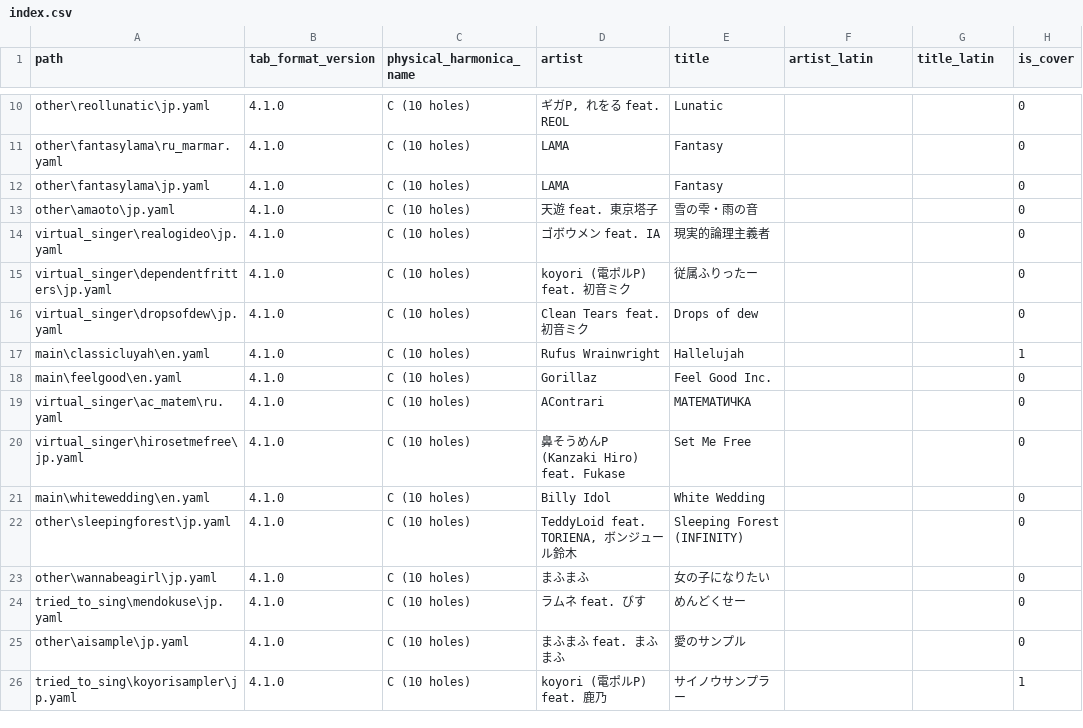
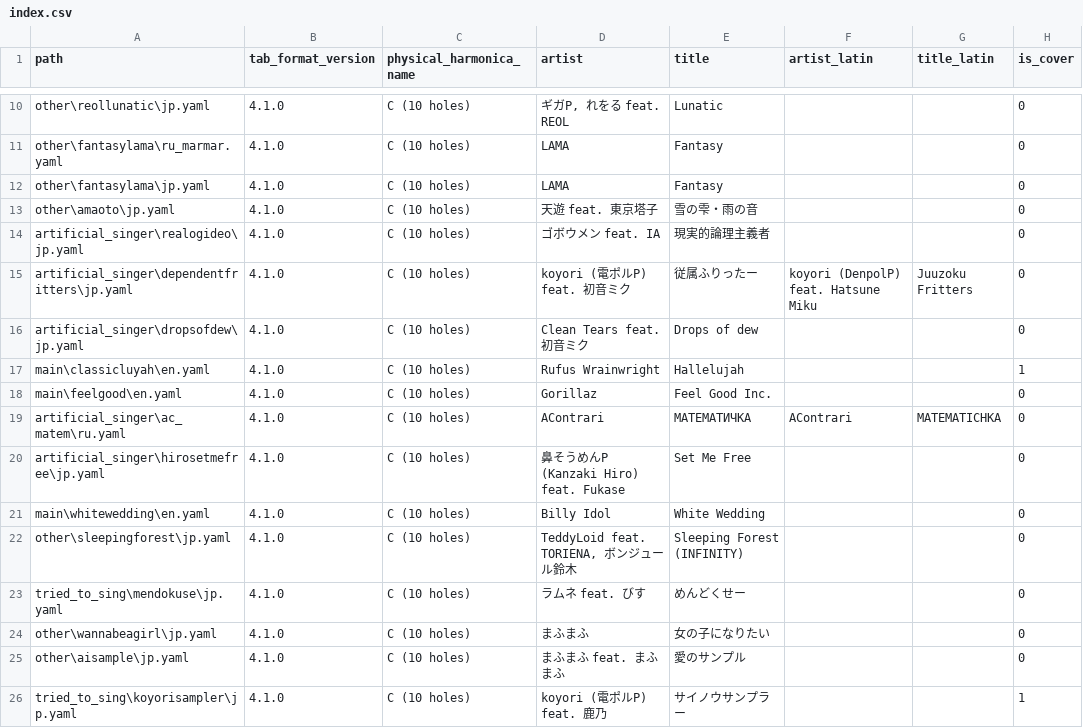
Before and after one commit to gggrv/harrrp_tabs, a CSV file: tabs/index.csv, drawn as a sheet; only a part is shown, gaps mark what is left out; the diff covers the shown part only; the diff names each change by its address in the sheet, - before the commit and + after, or states it on an @@ line.

Commit message:
[fix] index.csv regen

```diff
--- a/tabs/index.csv
+++ b/tabs/index.csv
-A14 (path): virtual_singer\realogideo\jp.yaml
+A14 (path): artificial_singer\realogideo\jp.yaml
-A15 (path): virtual_singer\dependentfritters\jp.yaml
+A15 (path): artificial_singer\dependentfritters\jp.yaml
-F15 (artist_latin): (empty)
+F15 (artist_latin): koyori (DenpolP) feat. Hatsune Miku
-G15 (title_latin): (empty)
+G15 (title_latin): Juuzoku Fritters
-A16 (path): virtual_singer\dropsofdew\jp.yaml
+A16 (path): artificial_singer\dropsofdew\jp.yaml
-A19 (path): virtual_singer\ac_matem\ru.yaml
+A19 (path): artificial_singer\ac_matem\ru.yaml
-F19 (artist_latin): (empty)
+F19 (artist_latin): AContrari
-G19 (title_latin): (empty)
+G19 (title_latin): MATEMATICHKA
-A20 (path): virtual_singer\hirosetmefree\jp.yaml
+A20 (path): artificial_singer\hirosetmefree\jp.yaml
@@ row 24 moved to row 23: tried_to_sing\mendokuse\jp.yaml @@
```
Also changed, not shown: 34 edited cells elsewhere in this file.
